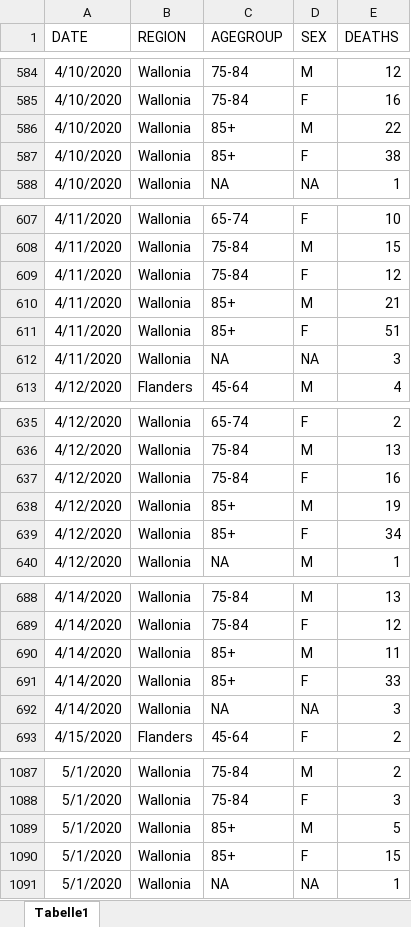
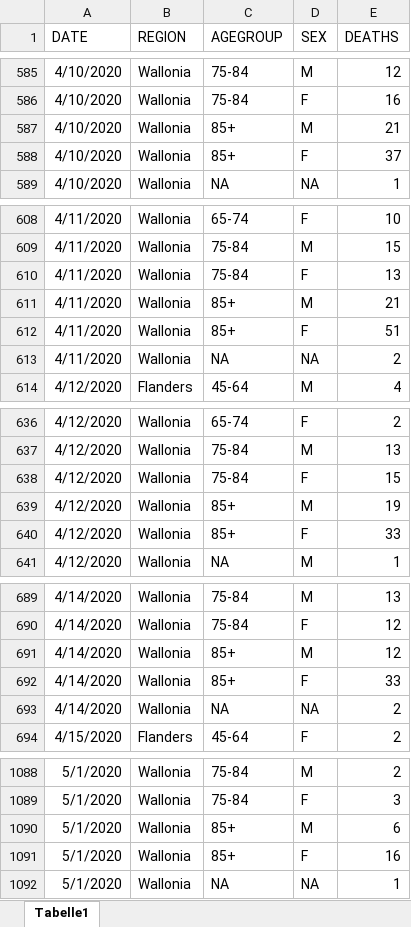
Before and after one commit to joabraha/Covid19, an Excel workbook: Deaths/Belgium Cases.xlsx, sheet Tabelle1, drawn as a sheet; only a part is shown, gaps mark what is left out; values as stored, in another font and other column widths than the file's, no borders; addresses are those after the commit; the diff covers the shown part only; the diff names each change by its address in the sheet, - before the commit and + after, or states it on an @@ line.

```diff
--- a/Deaths/Belgium Cases.xlsx (sheet Tabelle1)
+++ b/Deaths/Belgium Cases.xlsx (sheet Tabelle1)
-E587 (DEATHS): 22
+E587 (DEATHS): 21
-E588 (DEATHS): 38
+E588 (DEATHS): 37
-E610 (DEATHS): 12
+E610 (DEATHS): 13
-E613 (DEATHS): 3
+E613 (DEATHS): 2
-E638 (DEATHS): 16
+E638 (DEATHS): 15
-E640 (DEATHS): 34
+E640 (DEATHS): 33
-E691 (DEATHS): 11
+E691 (DEATHS): 12
-E693 (DEATHS): 3
+E693 (DEATHS): 2
-E1090 (DEATHS): 5
+E1090 (DEATHS): 6
-E1091 (DEATHS): 15
+E1091 (DEATHS): 16
```
Also changed, not shown: 235 added rows, 2 removed rows and 28 edited cells elsewhere in this sheet, Deaths/Germany Cases.xlsx, Deaths/Italy Cases.xlsx, 8 other files.
